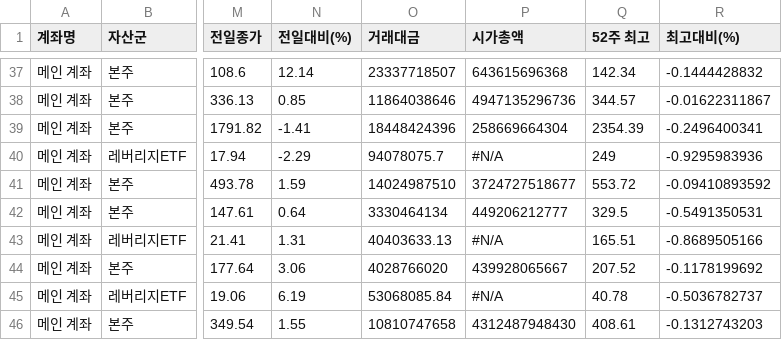
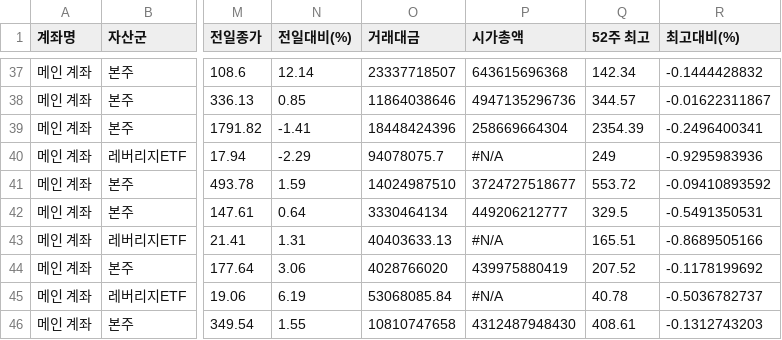
Before and after one commit to yr857511-cpu/INVESTLAB, a CSV file: sheet.csv, drawn as a sheet; only a part is shown, gaps mark what is left out; the diff names each change by its address in the sheet, - before the commit and + after, or states it on an @@ line.

```diff
--- a/sheet.csv
+++ b/sheet.csv
-P44 (시가총액): 439928065667
+P44 (시가총액): 439975880419
```
